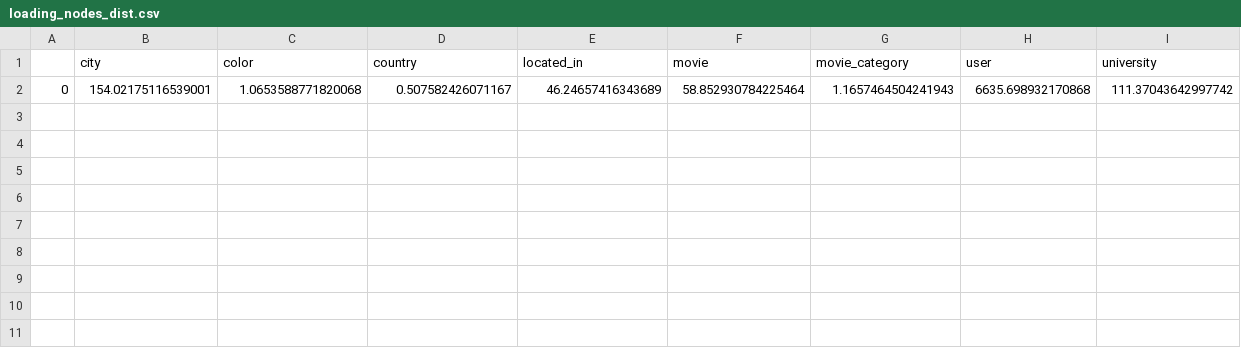
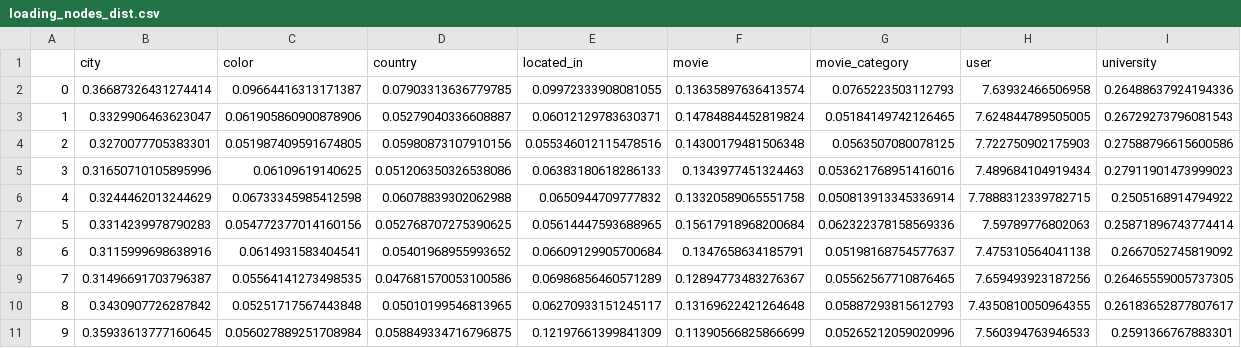
Before and after one commit to TommasoFerrario18/GraphDB, a CSV file: results/loading_nodes_dist.csv, drawn as a sheet.

```diff
--- a/results/loading_nodes_dist.csv
+++ b/results/loading_nodes_dist.csv
@@ -1,2 +1,11 @@
 ,city,color,country,located_in,movie,movie_category,user,university
-0,154.02175116539001,1.0653588771820068,0.507582426071167,46.24657416343689,58.852930784225464,1.1657464504241943,6635.698932170868,111.37043642997742
+0,0.36687326431274414,0.09664416313171387,0.07903313636779785,0.09972333908081055,0.13635897636413574,0.0765223503112793,7.63932466506958,0.26488637924194336
+1,0.3329906463623047,0.061905860900878906,0.05279040336608887,0.06012129783630371,0.14784884452819824,0.05184149742126465,7.624844789505005,0.26729273796081543
+2,0.3270077705383301,0.051987409591674805,0.05980873107910156,0.055346012115478516,0.14300179481506348,0.0563507080078125,7.722750902175903,0.27588796615600586
+3,0.31650710105895996,0.06109619140625,0.051206350326538086,0.06383180618286133,0.1343977451324463,0.053621768951416016,7.489684104919434,0.27911901473999023
+4,0.3244462013244629,0.06733345985412598,0.06078839302062988,0.0650944709777832,0.13320589065551758,0.050813913345336914,7.7888312339782715,0.2505168914794922
+5,0.3314239978790283,0.054772377014160156,0.052768707275390625,0.05614447593688965,0.15617918968200684,0.062322378158569336,7.59789776802063,0.25871896743774414
+6,0.3115999698638916,0.0614931583404541,0.05401968955993652,0.06609129905700684,0.1347658634185791,0.05198168754577637,7.475310564041138,0.2667052745819092
+7,0.31496691703796387,0.05564141273498535,0.047681570053100586,0.06986856460571289,0.12894773483276367,0.05562567710876465,7.659493923187256,0.26465559005737305
+8,0.3430907726287842,0.05251717567443848,0.05010199546813965,0.06270933151245117,0.13169622421264648,0.05887293815612793,7.4350810050964355,0.26183652877807617
+9,0.35933613777160645,0.056027889251708984,0.058849334716796875,0.12197661399841309,0.11390566825866699,0.05265212059020996,7.560394763946533,0.2591366767883301
```
Also changed, not shown: 5 other files.
